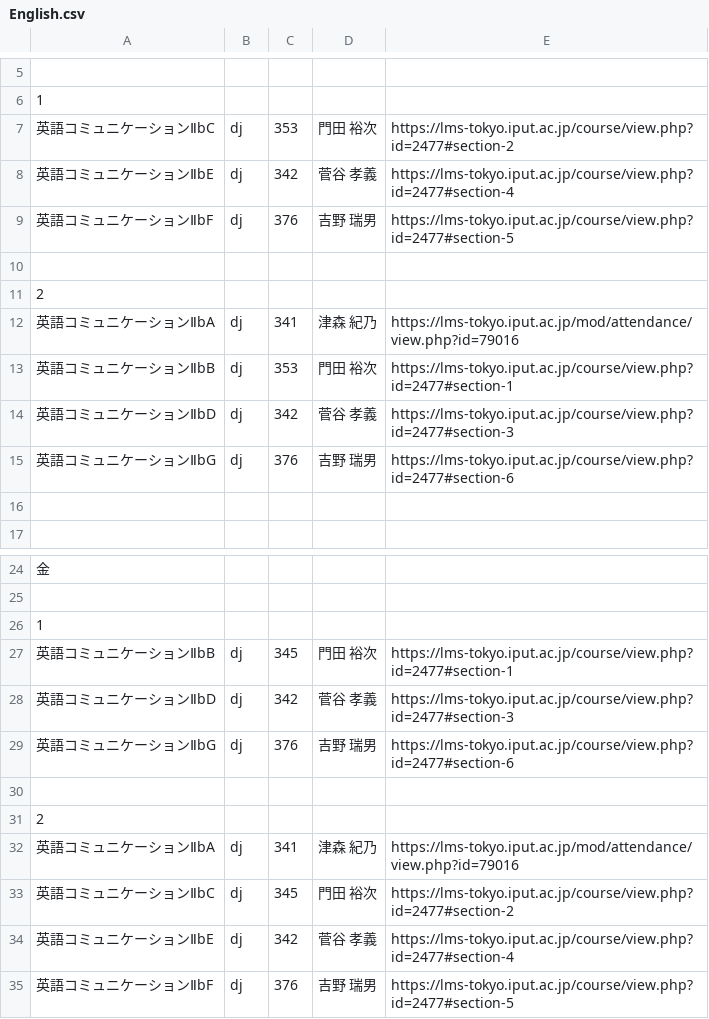
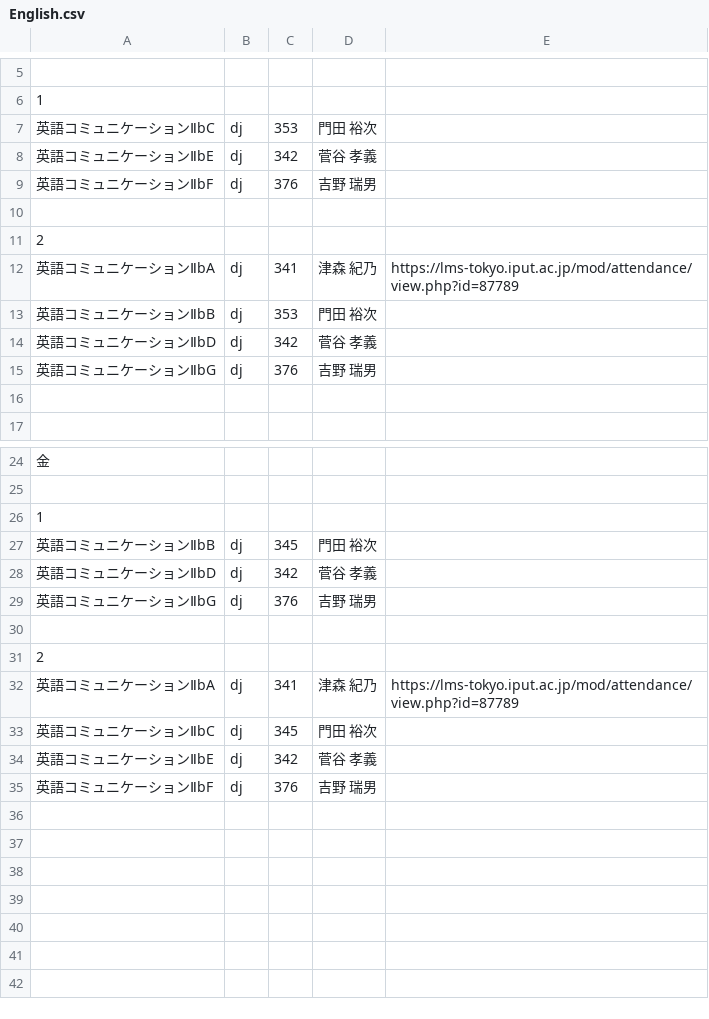
Before and after one commit to Phi110/f-management-system, a CSV file: csv/curriculum/English.csv, drawn as a sheet; only a part is shown, gaps mark what is left out.

```diff
--- a/csv/curriculum/English.csv
+++ b/csv/curriculum/English.csv
@@ -6,11 +6,11 @@
 1
-英語コミュニケーションⅡbC,dj,353,門田 裕次,https://lms-tokyo.iput.ac.jp/course/view.php?id=2477#section-2
-英語コミュニケーションⅡbE,dj,342,菅谷 孝義,https://lms-tokyo.iput.ac.jp/course/view.php?id=2477#section-4
-英語コミュニケーションⅡbF,dj,376,吉野 瑞男,https://lms-tokyo.iput.ac.jp/course/view.php?id=2477#section-5
+英語コミュニケーションⅡbC,dj,353,門田 裕次,
+英語コミュニケーションⅡbE,dj,342,菅谷 孝義,
+英語コミュニケーションⅡbF,dj,376,吉野 瑞男,
 
 2
-英語コミュニケーションⅡbA,dj,341,津森 紀乃,https://lms-tokyo.iput.ac.jp/mod/attendance/view.php?id=79016
-英語コミュニケーションⅡbB,dj,353,門田 裕次,https://lms-tokyo.iput.ac.jp/course/view.php?id=2477#section-1
-英語コミュニケーションⅡbD,dj,342,菅谷 孝義,https://lms-tokyo.iput.ac.jp/course/view.php?id=2477#section-3
-英語コミュニケーションⅡbG,dj,376,吉野 瑞男,https://lms-tokyo.iput.ac.jp/course/view.php?id=2477#section-6
+英語コミュニケーションⅡbA,dj,341,津森 紀乃,https://lms-tokyo.iput.ac.jp/mod/attendance/view.php?id=87789
+英語コミュニケーションⅡbB,dj,353,門田 裕次,
+英語コミュニケーションⅡbD,dj,342,菅谷 孝義,
+英語コミュニケーションⅡbG,dj,376,吉野 瑞男,
 
@@ -26,10 +26,10 @@
 1
-英語コミュニケーションⅡbB,dj,345,門田 裕次,https://lms-tokyo.iput.ac.jp/course/view.php?id=2477#section-1
-英語コミュニケーションⅡbD,dj,342,菅谷 孝義,https://lms-tokyo.iput.ac.jp/course/view.php?id=2477#section-3
-英語コミュニケーションⅡbG,dj,376,吉野 瑞男,https://lms-tokyo.iput.ac.jp/course/view.php?id=2477#section-6
+英語コミュニケーションⅡbB,dj,345,門田 裕次,
+英語コミュニケーションⅡbD,dj,342,菅谷 孝義,
+英語コミュニケーションⅡbG,dj,376,吉野 瑞男,
 
 2
-英語コミュニケーションⅡbA,dj,341,津森 紀乃,https://lms-tokyo.iput.ac.jp/mod/attendance/view.php?id=79016
-英語コミュニケーションⅡbC,dj,345,門田 裕次,https://lms-tokyo.iput.ac.jp/course/view.php?id=2477#section-2
-英語コミュニケーションⅡbE,dj,342,菅谷 孝義,https://lms-tokyo.iput.ac.jp/course/view.php?id=2477#section-4
-英語コミュニケーションⅡbF,dj,376,吉野 瑞男,https://lms-tokyo.iput.ac.jp/course/view.php?id=2477#section-5
+英語コミュニケーションⅡbA,dj,341,津森 紀乃,https://lms-tokyo.iput.ac.jp/mod/attendance/view.php?id=87789
+英語コミュニケーションⅡbC,dj,345,門田 裕次,
+英語コミュニケーションⅡbE,dj,342,菅谷 孝義,
+英語コミュニケーションⅡbF,dj,376,吉野 瑞男,
```
Also changed, not shown: csv/curriculum/IA2.csv, 1 other file.
